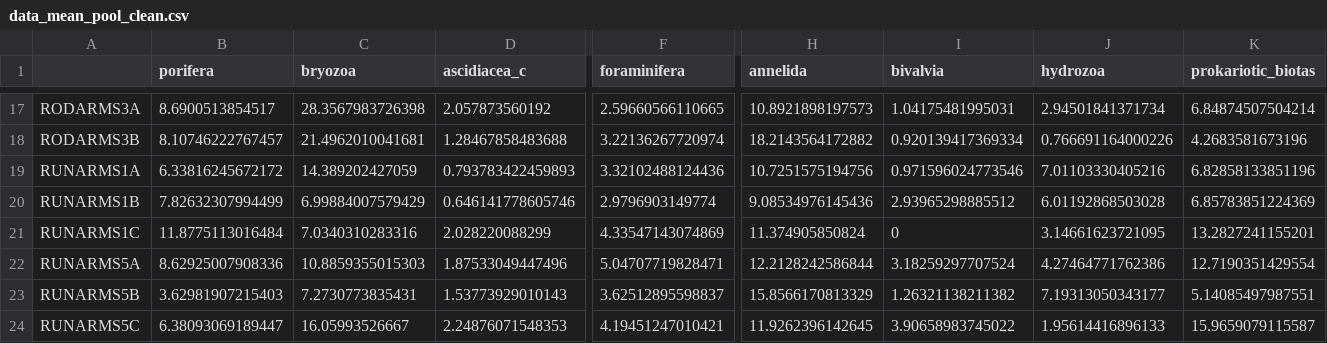
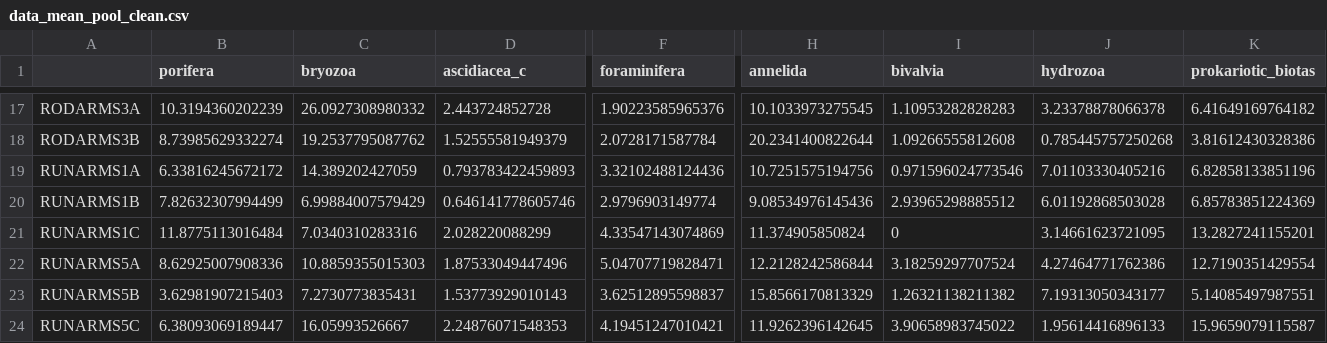
Before and after one commit to BaptisteFrattini/MESO_ARMS_2024, a CSV file: data/derived-data/data_mean_pool_clean.csv, drawn as a sheet; only a part is shown, gaps mark what is left out; the diff covers the shown part only; the diff names each change by its address in the sheet, - before the commit and + after, or states it on an @@ line.

```diff
--- a/data/derived-data/data_mean_pool_clean.csv
+++ b/data/derived-data/data_mean_pool_clean.csv
-B17 (porifera): 8.6900513854517
+B17 (porifera): 10.3194360202239
-C17 (bryozoa): 28.3567983726398
+C17 (bryozoa): 26.0927308980332
-D17 (ascidiacea_c): 2.057873560192
+D17 (ascidiacea_c): 2.443724852728
-F17 (foraminifera): 2.59660566110665
+F17 (foraminifera): 1.90223585965376
-H17 (annelida): 10.8921898197573
+H17 (annelida): 10.1033973275545
-I17 (bivalvia): 1.04175481995031
+I17 (bivalvia): 1.10953282828283
-J17 (hydrozoa): 2.94501841371734
+J17 (hydrozoa): 3.23378878066378
-K17 (prokariotic_biotas): 6.84874507504214
+K17 (prokariotic_biotas): 6.41649169764182
-B18 (porifera): 8.10746222767457
+B18 (porifera): 8.73985629332274
-C18 (bryozoa): 21.4962010041681
+C18 (bryozoa): 19.2537795087762
-D18 (ascidiacea_c): 1.28467858483688
+D18 (ascidiacea_c): 1.52555581949379
-F18 (foraminifera): 3.22136267720974
+F18 (foraminifera): 2.0728171587784
-H18 (annelida): 18.2143564172882
+H18 (annelida): 20.2341400822644
-I18 (bivalvia): 0.920139417369334
+I18 (bivalvia): 1.09266555812608
-J18 (hydrozoa): 0.766691164000226
+J18 (hydrozoa): 0.785445757250268
-K18 (prokariotic_biotas): 4.2683581673196
+K18 (prokariotic_biotas): 3.81612430328386
```
Also changed, not shown: 67 edited cells elsewhere in this file, data/derived-data/data_clean.csv, data/derived-data/data_pool_clean.csv, 49 other files.
